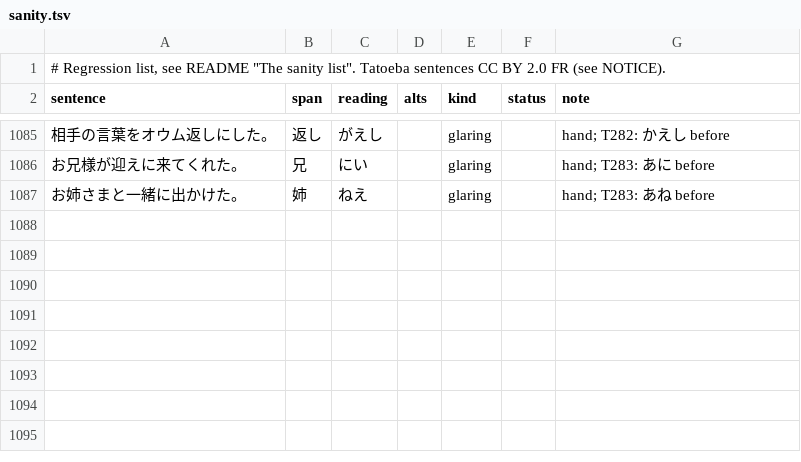
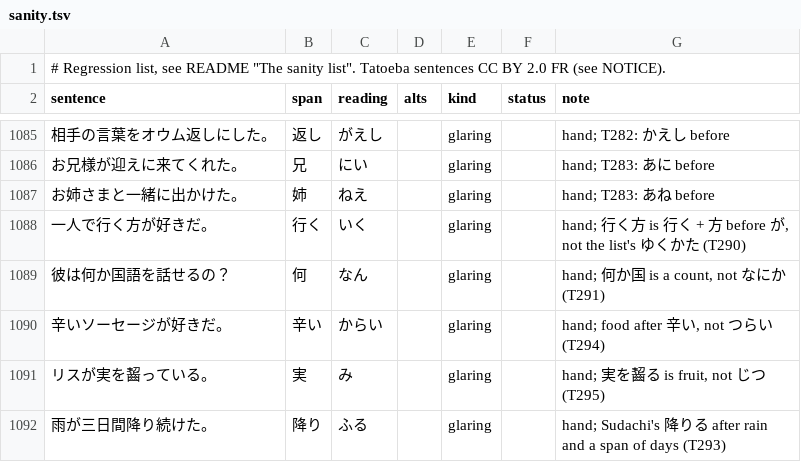
Before and after one commit to blankiekun/yurigana, a TSV file: eval/sanity.tsv, drawn as a sheet; only a part is shown, gaps mark what is left out; the diff names each change by its address in the sheet, - before the commit and + after, or states it on an @@ line.

Commit message:
Shown misreads from Tatoeba's disagreements: 行く方/行く行く not joined, 何 before counts, 何時頃 not only, 降る before 続く+rain, 辛い near food, 実 み before を/が (T290-T295) (#96)

```diff
--- a/eval/sanity.tsv
+++ b/eval/sanity.tsv
+row 1088: 一人で行く方が好きだ。 | 行く | いく |  | glaring |  | hand; 行く方 is 行く + 方 before が, not the list's ゆくかた (T290)
+row 1089: 彼は何か国語を話せるの？ | 何 | なん |  | glaring |  | hand; 何か国 is a count, not なにか (T291)
+row 1090: 辛いソーセージが好きだ。 | 辛い | からい |  | glaring |  | hand; food after 辛い, not つらい (T294)
+row 1091: リスが実を齧っている。 | 実 | み |  | glaring |  | hand; 実を齧る is fruit, not じつ (T295)
+row 1092: 雨が三日間降り続けた。 | 降り | ふる |  | glaring |  | hand; Sudachi's 降りる after rain and a span of days (T293)
```
Also changed, not shown: yurigana/extra-readings.tsv, 5 other files.
